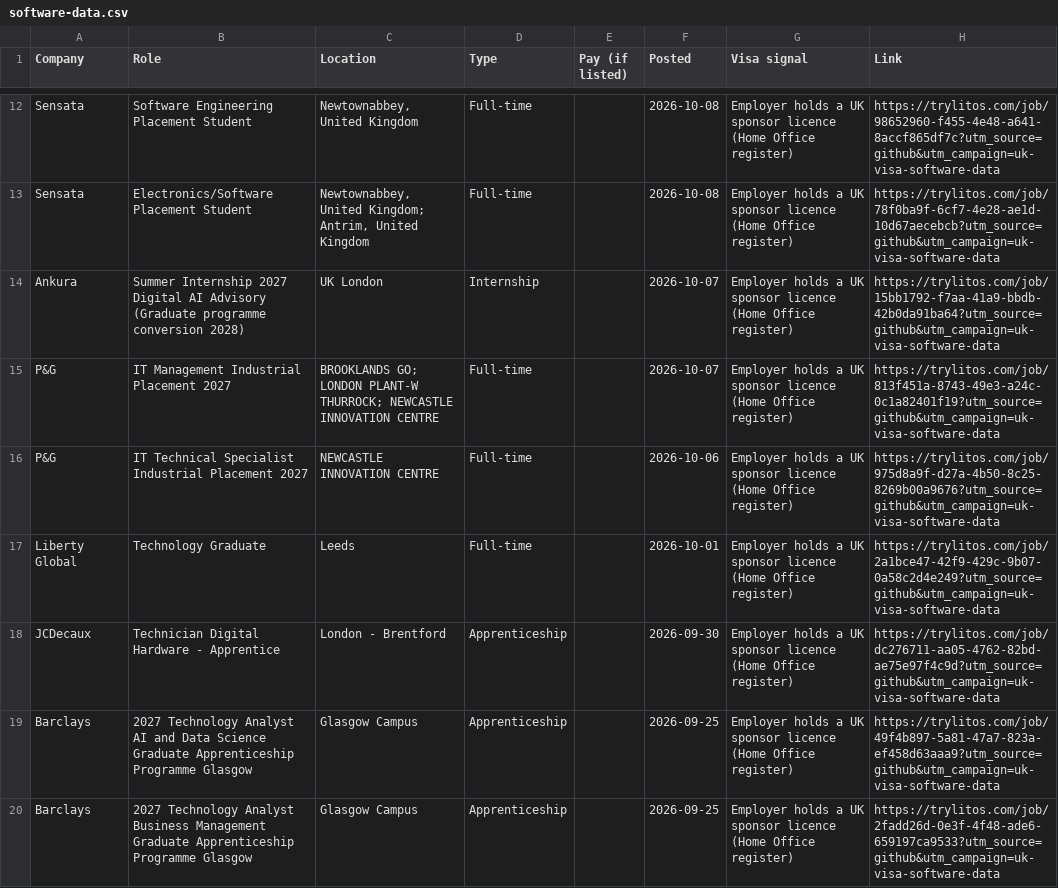
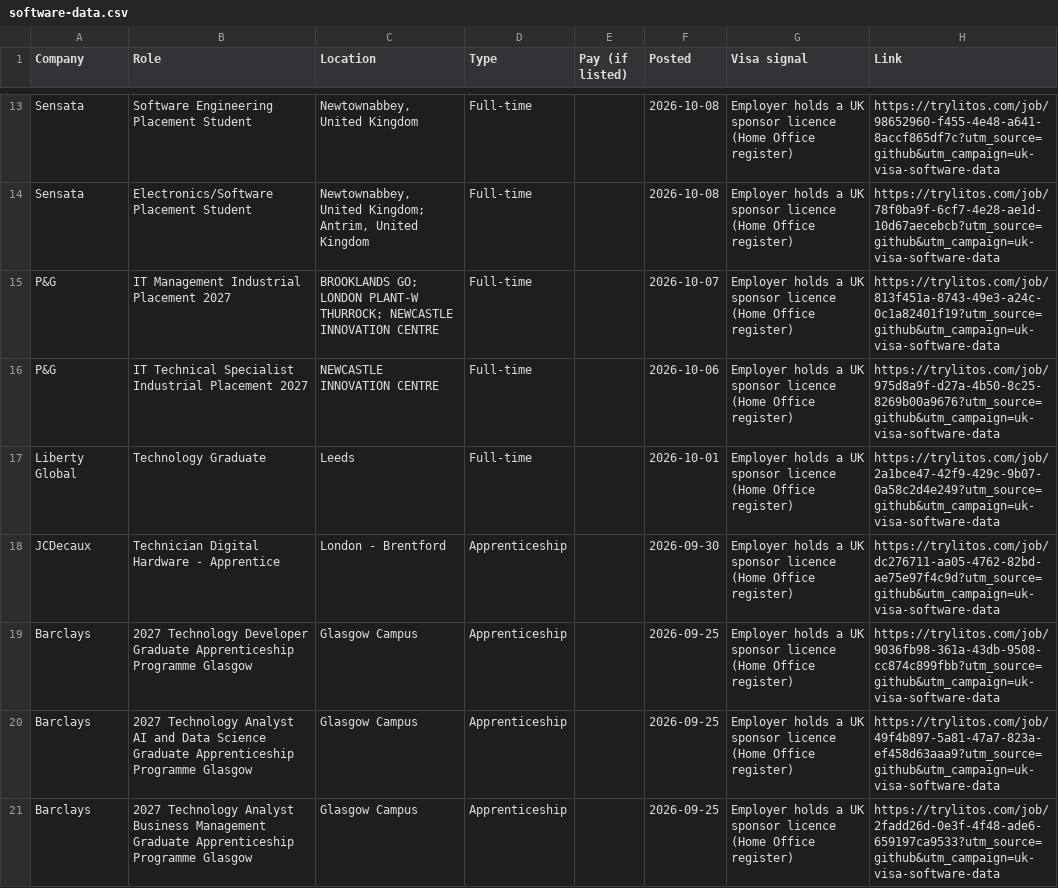
Before and after one commit to mehek-builds/UK-Visa-Sponsor-Graduate-Jobs, a CSV file: csv/software-data.csv, drawn as a sheet; only a part is shown, gaps mark what is left out; the diff covers the shown part only.

```diff
--- a/csv/software-data.csv
+++ b/csv/software-data.csv
@@ -13,3 +14,2 @@ Sensata,Software Engineering Placement Student,"Newtownabbey, United Kingdom",Fu
 Sensata,Electronics/Software Placement Student,"Newtownabbey, United Kingdom; Antrim, United Kingdom",Full-time,,2026-10-08,Employer holds a UK sponsor licence (Home Office register),https://trylitos.com/job/78f0ba9f-6cf7-4e28-ae1d-10d67aecebcb?utm_source=github&utm_campaign=uk-visa-software-data
-Ankura,Summer Internship 2027 Digital AI Advisory (Graduate programme conversion 2028),UK London,Internship,,2026-10-07,Employer holds a UK sponsor licence (Home Office register),https://trylitos.com/job/15bb1792-f7aa-41a9-bbdb-42b0da91ba64?utm_source=github&utm_campaign=uk-visa-software-data
 P&G,IT Management Industrial Placement 2027,BROOKLANDS GO; LONDON PLANT-W THURROCK; NEWCASTLE INNOVATION CENTRE,Full-time,,2026-10-07,Employer holds a UK sponsor licence (Home Office register),https://trylitos.com/job/813f451a-8743-49e3-a24c-0c1a82401f19?utm_source=github&utm_campaign=uk-visa-software-data
@@ -18,2 +18,3 @@ Liberty Global,Technology Graduate,Leeds,Full-time,,2026-10-01,Employer holds a
 JCDecaux,Technician Digital Hardware - Apprentice,London - Brentford,Apprenticeship,,2026-09-30,Employer holds a UK sponsor licence (Home Office register),https://trylitos.com/job/dc276711-aa05-4762-82bd-ae75e97f4c9d?utm_source=github&utm_campaign=uk-visa-software-data
+Barclays,2027 Technology Developer Graduate Apprenticeship Programme Glasgow,Glasgow Campus,Apprenticeship,,2026-09-25,Employer holds a UK sponsor licence (Home Office register),https://trylitos.com/job/9036fb98-361a-43db-9508-cc874c899fbb?utm_source=github&utm_campaign=uk-visa-software-data
 Barclays,2027 Technology Analyst AI and Data Science Graduate Apprenticeship Programme Glasgow,Glasgow Campus,Apprenticeship,,2026-09-25,Employer holds a UK sponsor licence (Home Office register),https://trylitos.com/job/49f4b897-5a81-47a7-823a-ef458d63aaa9?utm_source=github&utm_campaign=uk-visa-software-data
```
Also changed, not shown: 8 added rows, 16 removed rows, 1 moved row and 12 edited cells elsewhere in this file, csv/all.csv, csv/engineering.csv, 13 other files.
